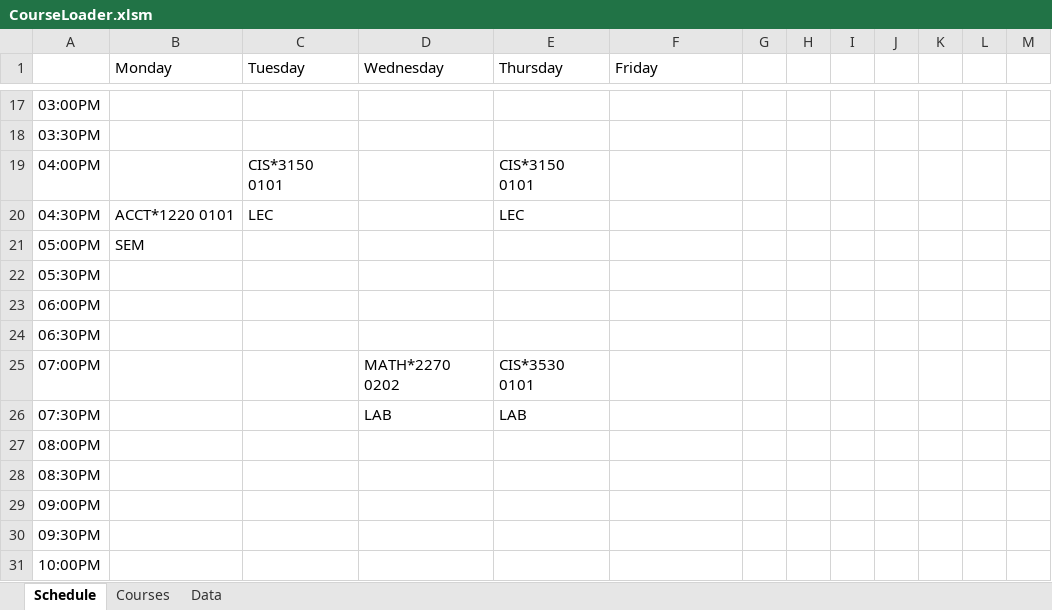
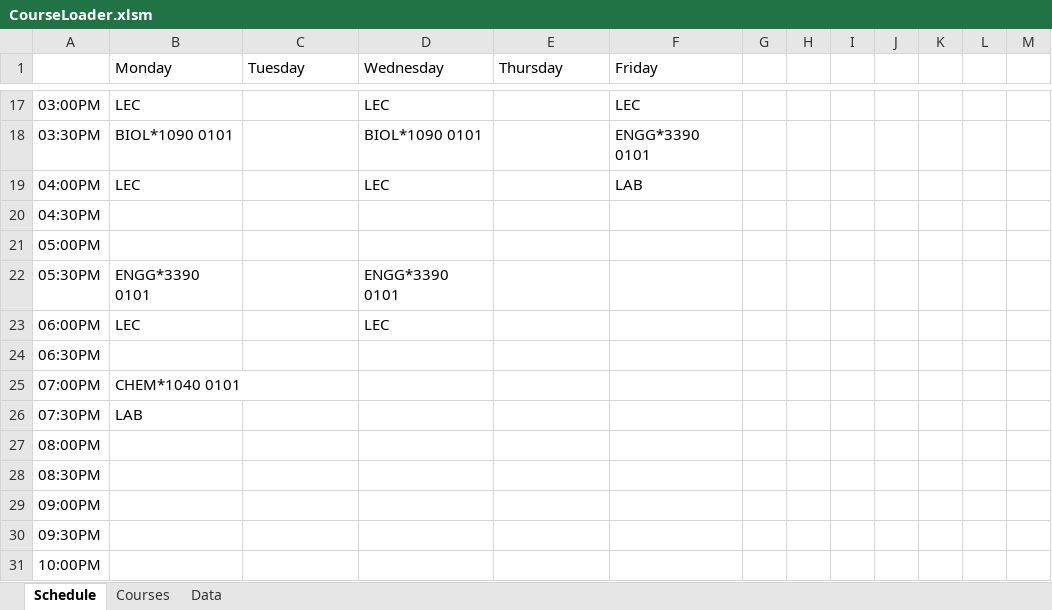
Before and after one commit to rowak/webattendant, an Excel workbook: CourseLoader.xlsm, sheet Schedule, drawn as a sheet; only a part is shown, gaps mark what is left out; values as stored, in another font and other column widths than the file's, no cell formats; charts and pictures not drawn; the diff covers the shown part only; the diff names each change by its address in the sheet, - before the commit and + after, or states it on an @@ line.

```diff
--- a/CourseLoader.xlsm (sheet Schedule)
+++ b/CourseLoader.xlsm (sheet Schedule)
-B17 (Monday): (empty)
+B17 (Monday): LEC
-D17 (Wednesday): (empty)
+D17 (Wednesday): LEC
-F17 (Friday): (empty)
+F17 (Friday): LEC
-B18 (Monday): (empty)
+B18 (Monday): BIOL*1090 0101
-D18 (Wednesday): (empty)
+D18 (Wednesday): BIOL*1090 0101
-F18 (Friday): (empty)
+F18 (Friday): ENGG*3390 0101
-B19 (Monday): (empty)
+B19 (Monday): LEC
-C19 (Tuesday): CIS*3150 0101
+C19 (Tuesday): (empty)
-D19 (Wednesday): (empty)
+D19 (Wednesday): LEC
-E19 (Thursday): CIS*3150 0101
+E19 (Thursday): (empty)
-F19 (Friday): (empty)
+F19 (Friday): LAB
-B20 (Monday): ACCT*1220 0101
+B20 (Monday): (empty)
-C20 (Tuesday): LEC
+C20 (Tuesday): (empty)
-E20 (Thursday): LEC
+E20 (Thursday): (empty)
-B21 (Monday): SEM
+B21 (Monday): (empty)
-B22 (Monday): (empty)
+B22 (Monday): ENGG*3390 0101
-D22 (Wednesday): (empty)
+D22 (Wednesday): ENGG*3390 0101
-B23 (Monday): (empty)
+B23 (Monday): LEC
-D23 (Wednesday): (empty)
+D23 (Wednesday): LEC
-B25 (Monday): (empty)
+B25 (Monday): CHEM*1040 0101
-D25 (Wednesday): MATH*2270 0202
+D25 (Wednesday): (empty)
-E25 (Thursday): CIS*3530 0101
+E25 (Thursday): (empty)
-B26 (Monday): (empty)
+B26 (Monday): LAB
-D26 (Wednesday): LAB
+D26 (Wednesday): (empty)
-E26 (Thursday): LAB
+E26 (Thursday): (empty)
```
Also changed, not shown: 32 edited cells elsewhere in this sheet, sheet Data, cell formats, 2 other files.
